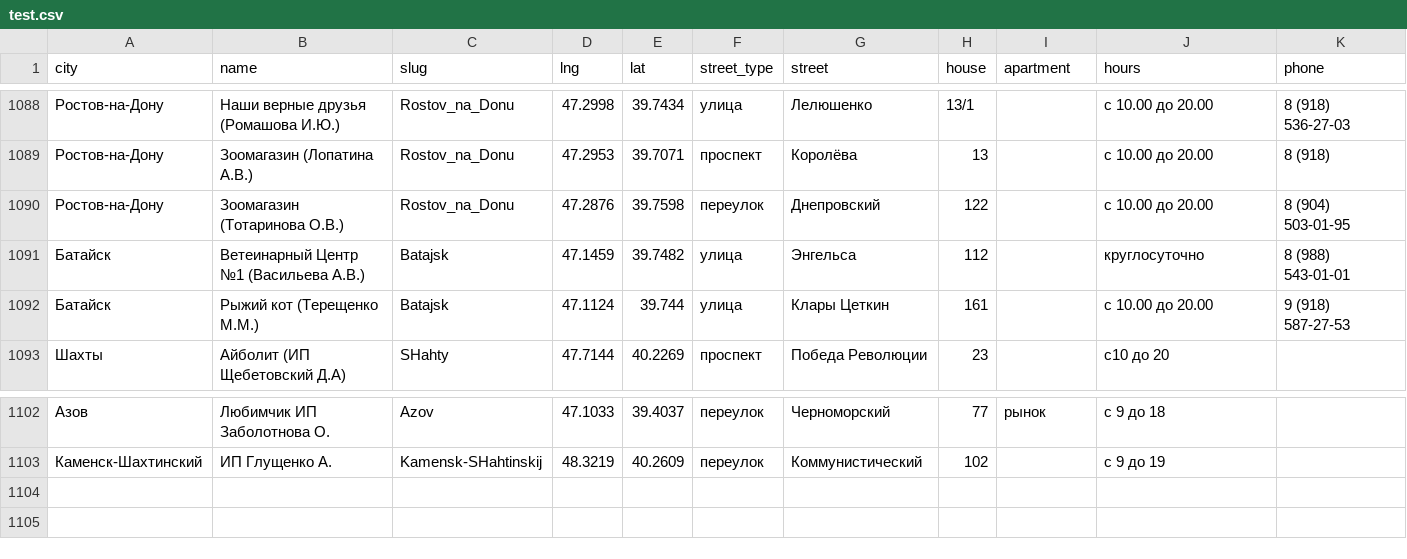
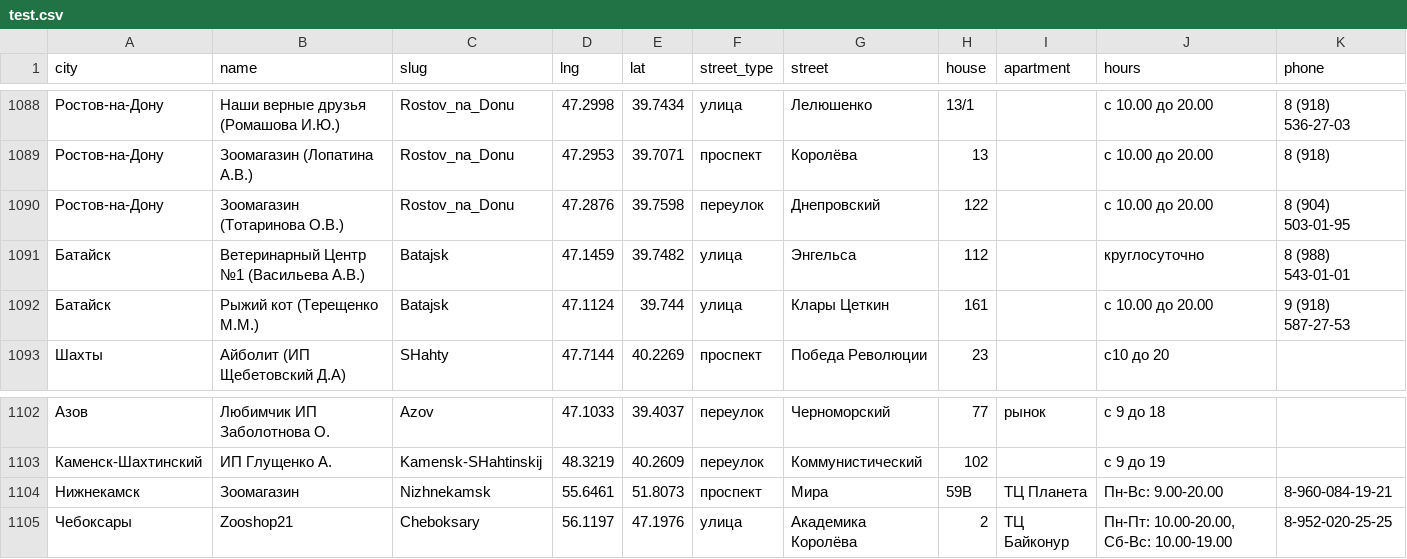
Before and after one commit to fruit765/map, a CSV file: data/test.csv, drawn as a sheet; only a part is shown, gaps mark what is left out; rows hold the shown columns only; the diff names each change by its address in the sheet, - before the commit and + after, or states it on an @@ line.

```diff
--- a/data/test.csv
+++ b/data/test.csv
-B1091 (name): Ветеинарный Центр №1 (Васильева А.В.)
+B1091 (name): Ветеринарный Центр №1 (Васильева А.В.)
+row 1104: Нижнекамск | Зоомагазин | Nizhnekamsk | 55.6461 | 51.8073 | проспект | Мира | 59В | ТЦ Планета | Пн-Вс: 9.00-20.00 | 8-960-084-19-21
+row 1105: Чебоксары | Zooshop21 | Cheboksary | 56.1197 | 47.1976 | улица | Академика Королёва | 2 | ТЦ Байконур | Пн-Пт: 10.00-20.00, Сб-Вс: 10.00-19.00 | 8-952-020-25-25
```
Also changed, not shown: 1 other file.
